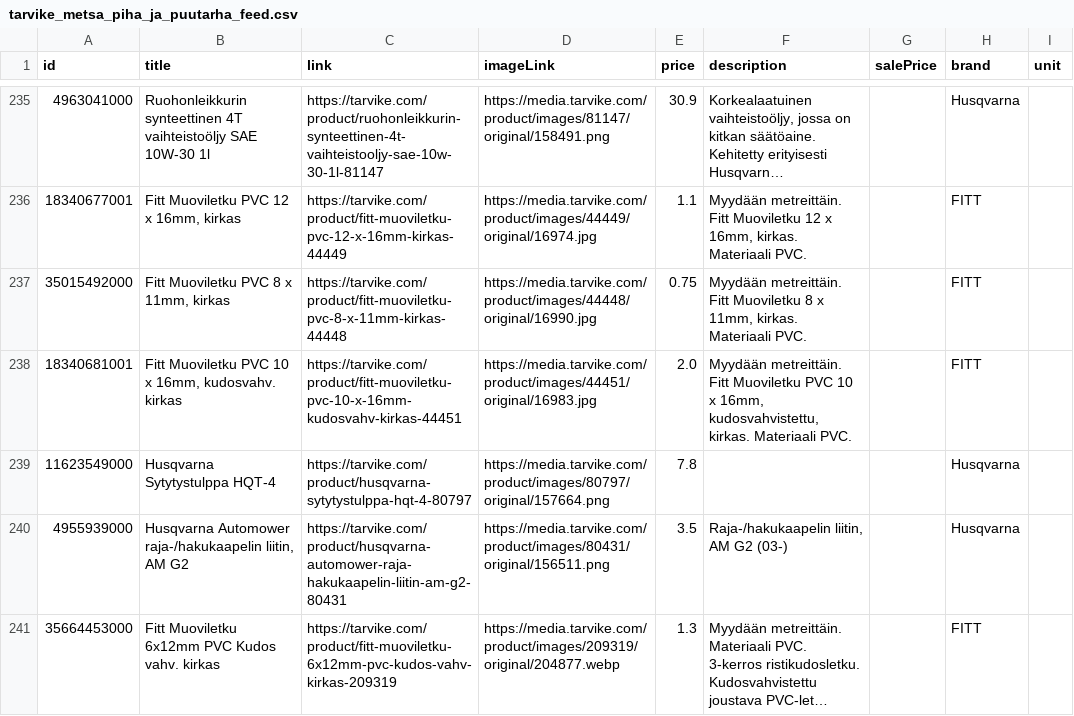
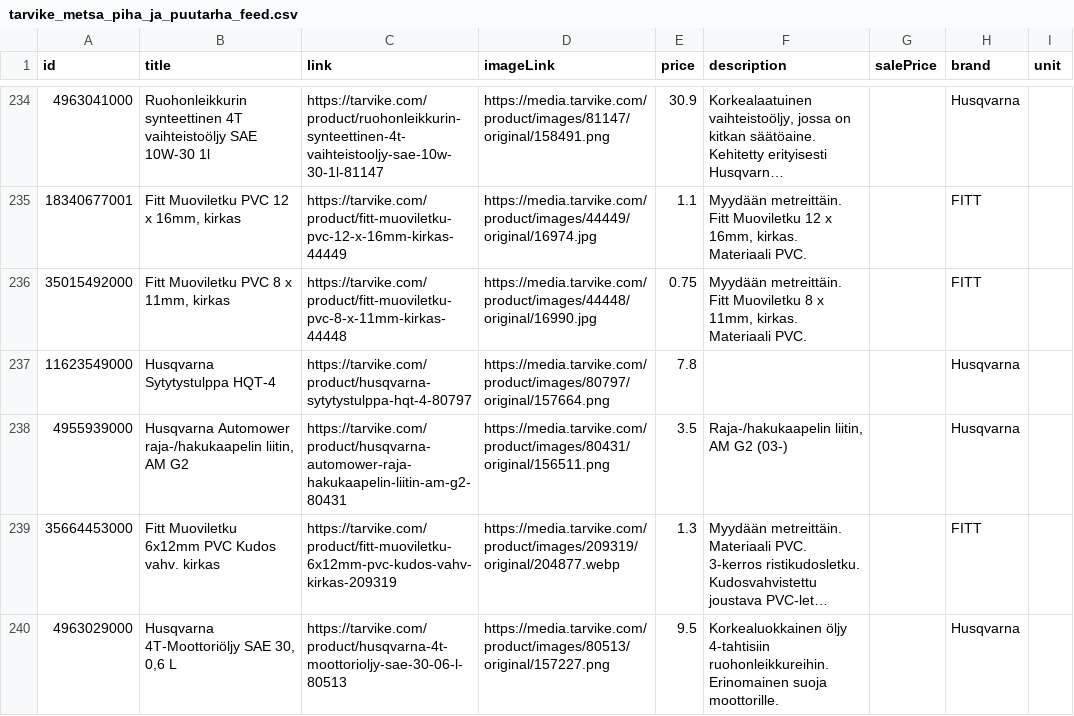
Before and after one commit to TarvikeTT/almadynamo, a CSV file: tarvike_metsa_piha_ja_puutarha_feed.csv, drawn as a sheet; only a part is shown, gaps mark what is left out; the shorter side is filled out with more unchanged rows; long unchanged cells end in …; removed rows and columns are numbered as before the commit, all else as after; the diff covers the shown part only; the diff names each change by its address in the sheet, - before the commit and + after, or states it on an @@ line.

```diff
--- a/tarvike_metsa_piha_ja_puutarha_feed.csv
+++ b/tarvike_metsa_piha_ja_puutarha_feed.csv
-row 238: 18340681001 | Fitt Muoviletku PVC 10 x 16mm, kudosvahv. kirkas | https://tarvike.com/product/fitt-muoviletku-pvc-10-x-16mm-kudosvahv-kirkas-44451 | https://media.tarvike.com/product/images/44451/original/16983.jpg | 2.0 | Myydään metreittäin. Fitt Muoviletku PVC 10 x 16mm, kudosvahvistettu, kirkas. Materiaali PVC. |  | FITT
```
Also changed, not shown: 2 added rows, 10 removed rows, 13 moved rows and 8 edited cells elsewhere in this file, tarvike_monkijat_feed.csv, tarvike_pienkoneet_ja_tyokalut_feed.csv, 1 other file.
